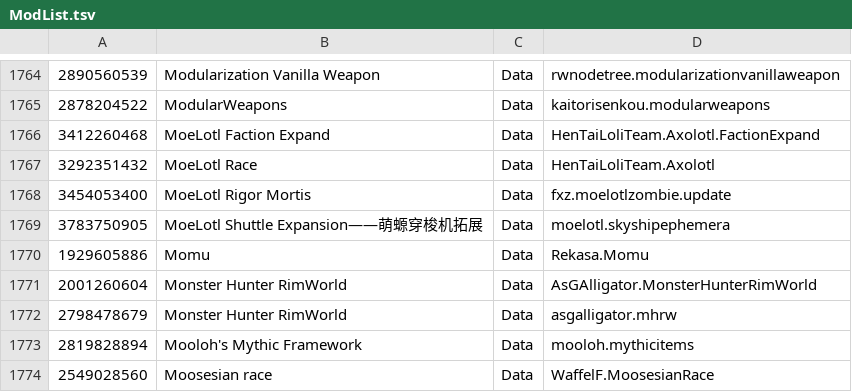
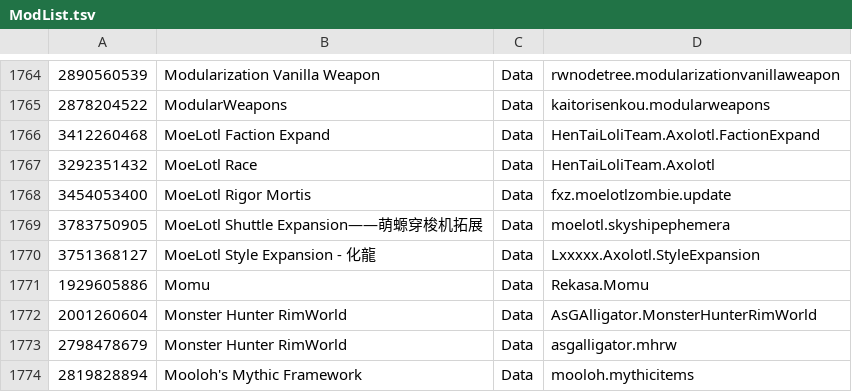
Before and after one commit to RimWorldKorea/RMK, a TSV file: ModList.tsv, drawn as a sheet; only a part is shown, gaps mark what is left out; the shorter side is filled out with more unchanged rows; the diff names each change by its address in the sheet, - before the commit and + after, or states it on an @@ line.

Commit message:
"MoeLotl Style Expansion - 化龍" 번역 추가
모에로틀 어노말리 연계 경맥 추가 모드

```diff
--- a/ModList.tsv
+++ b/ModList.tsv
+row 1770: 3751368127 | MoeLotl Style Expansion - 化龍 | Data | Lxxxxx.Axolotl.StyleExpansion
```
Also changed, not shown: 12 other files.
